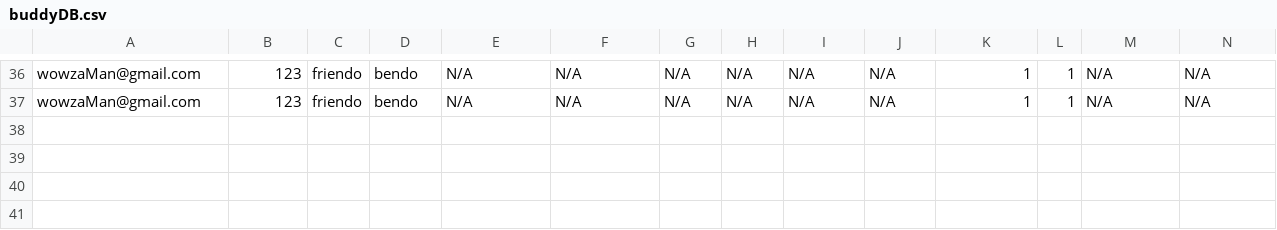
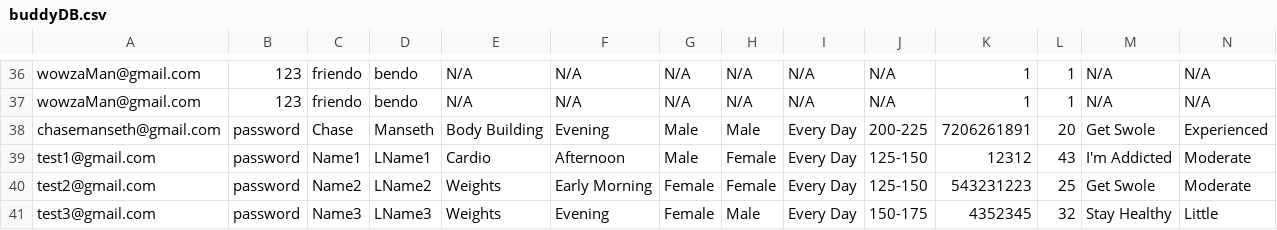
Before and after one commit to ChaseManseth/BicepBuddy, a CSV file: BicepBuddyApp/buddyDB.csv, drawn as a sheet; only a part is shown, gaps mark what is left out.

```diff
--- a/BicepBuddyApp/buddyDB.csv
+++ b/BicepBuddyApp/buddyDB.csv
@@ -37 +37,5 @@ wowzaMan@gmail.com,123,friendo,bendo,N/A,N/A,N/A,N/A,N/A,N/A,1,1,N/A,N/A
 wowzaMan@gmail.com,123,friendo,bendo,N/A,N/A,N/A,N/A,N/A,N/A,1,1,N/A,N/A
+chasemanseth@gmail.com,password,Chase,Manseth,Body Building,Evening,Male,Male,Every Day,200-225,7206261891,20,Get Swole,Experienced
+test1@gmail.com,password,Name1,LName1,Cardio,Afternoon,Male,Female,Every Day,125-150,12312,43,I'm Addicted,Moderate
+test2@gmail.com,password,Name2,LName2,Weights,Early Morning,Female,Female,Every Day,125-150,543231223,25,Get Swole,Moderate
+test3@gmail.com,password,Name3,LName3,Weights,Evening,Female,Male,Every Day,150-175,4352345,32,Stay Healthy,Little
```
Also changed, not shown: 3 other files.
